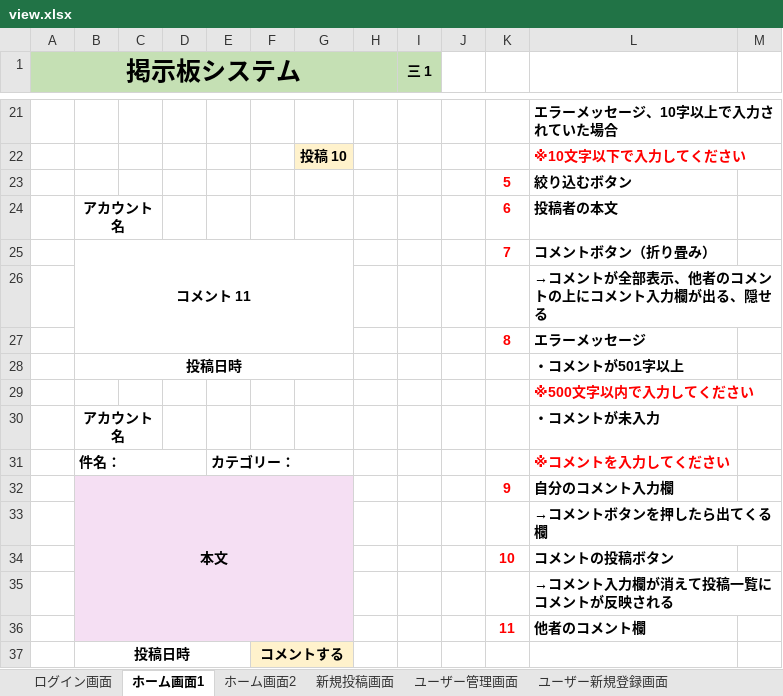
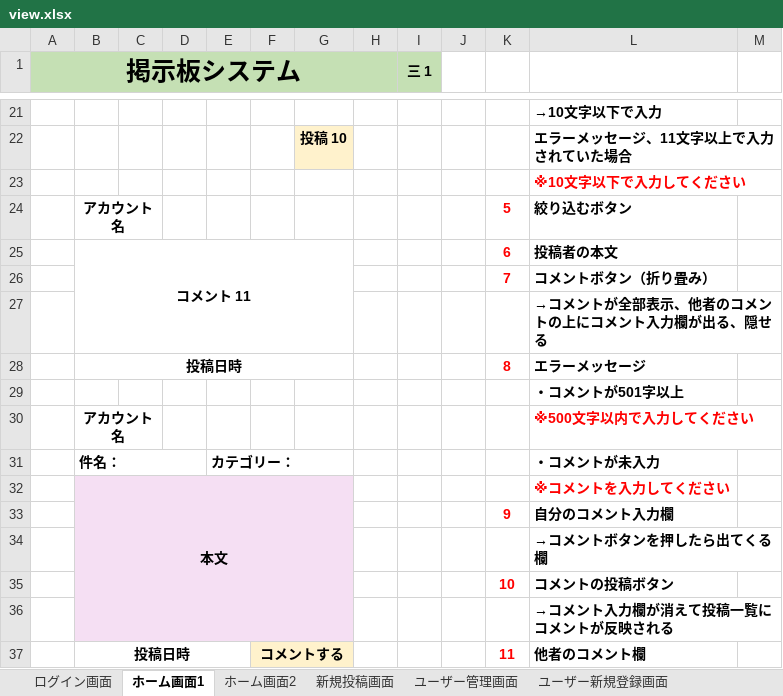
Before and after one commit to systemi-yokohama/Systemi_Training_2020, an Excel workbook: AppTec/practice/TeamA/view.xlsx, sheet ホーム画面1, drawn as a sheet; only a part is shown, gaps mark what is left out; values as stored, in another font and other column widths than the file's, no borders; charts and pictures not drawn; removed rows and columns are numbered as before the commit, all else as after; the diff covers the shown part only; the diff names each change by its address in the sheet, - before the commit and + after, or states it on an @@ line.

```diff
--- a/AppTec/practice/TeamA/view.xlsx (sheet ホーム画面1)
+++ b/AppTec/practice/TeamA/view.xlsx (sheet ホーム画面1)
-A1:H2 merged
+A1:H2 merged
-I1:I2 merged
+I1:I2 merged
-L21: エラーメッセージ、10字以上で入力されていた場合
+L21: →10文字以下で入力
-L22: ※10文字以下で入力してください
+L22: エラーメッセージ、11文字以上で入力されていた場合
-L22 text colour: #FF0000
+L22 text colour: black
+row 23:  |  |  |  |  |  |  |  |  |  |  | ※10文字以下で入力してください
-B24: (empty)
+B24: アカウント名
+B24:C24 merged
-B25: アカウント名
+B25: コメント 11
-B24:C24 merged
+B25:G27 merged
-B26: コメント 11
+B26: (empty)
-B25:G27 merged
-B28: (empty)
+B28: 投稿日時
+B28:G28 merged
-row 28:  | 投稿日時 |  |  |  |  |  |  |  |  |  | ・コメントが501字以上
-L29: ※500文字以内で入力してください
+L29: ・コメントが501字以上
-L29 text colour: #FF0000
+L29 text colour: black
-L30: ・コメントが未入力
+L30: ※500文字以内で入力してください
-L30 text colour: black
+L30 text colour: #FF0000
-L31: ※コメントを入力してください
+L31: ・コメントが未入力
-L31 text colour: #FF0000
+L31 text colour: black
+row 32:  | 本文 |  |  |  |  |  |  |  |  |  | ※コメントを入力してください
-B33: 本文
+B33: (empty)
-B32:G36 merged
-B37: (empty)
+B37: 投稿日時
-B37:E37 fill: #F5DFF3
+B37:E37 fill: none
+B37:E37 merged
-F37: (empty)
+F37: コメントする
-F37:G37 fill: #F5DFF3
+F37:G37 fill: #FFF2CC
+F37:G37 merged
-row 37:  | 投稿日時 |  |  |  | コメントする
```
Also changed, not shown: 6 added rows, 6 removed rows, 12 edited cells, cell formats and merged cells elsewhere in this sheet, sheet ユーザー編集画面, sheet ユーザー新規登録画面, AppTec/practice/TeamA/tableValue.xlsx, 7 other files.
